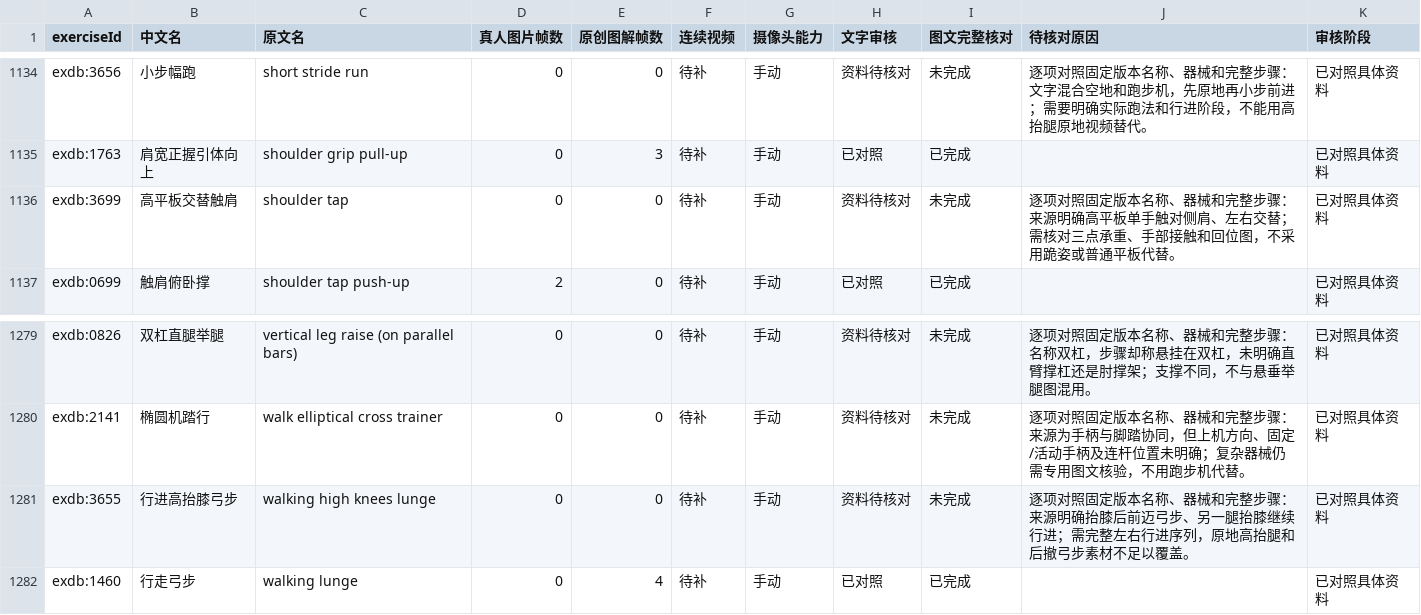
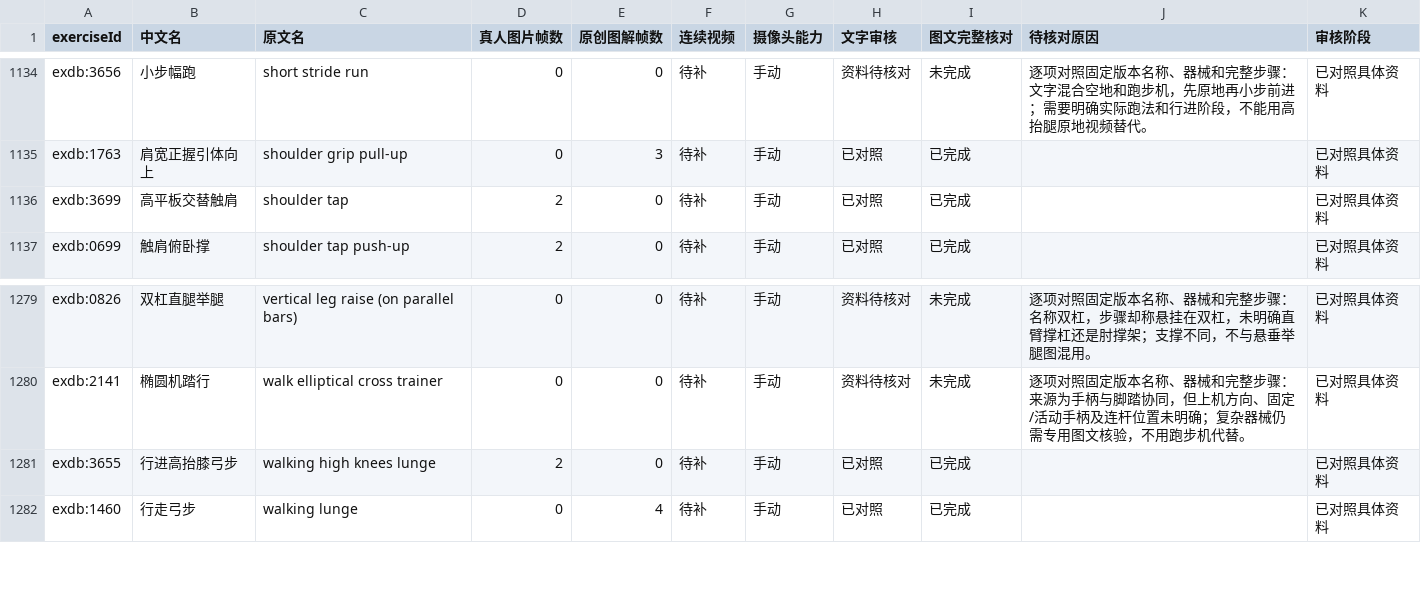
Before and after one commit to xuzerui6/MoveMate, a CSV file: docs/exercise-media-coverage.csv, drawn as a sheet; only a part is shown, gaps mark what is left out.

```diff
--- a/docs/exercise-media-coverage.csv
+++ b/docs/exercise-media-coverage.csv
@@ -1135,3 +1135,3 @@
 "exdb:1763","肩宽正握引体向上","shoulder grip pull-up","0","3","待补","手动","已对照","已完成","","已对照具体资料"
-"exdb:3699","高平板交替触肩","shoulder tap","0","0","待补","手动","资料待核对","未完成","逐项对照固定版本名称、器械和完整步骤：来源明确高平板单手触对侧肩、左右交替；需核对三点承重、手部接触和回位图，不采用跪姿或普通平板代替。","已对照具体资料"
+"exdb:3699","高平板交替触肩","shoulder tap","2","0","待补","手动","已对照","已完成","","已对照具体资料"
 "exdb:0699","触肩俯卧撑","shoulder tap push-up","2","0","待补","手动","已对照","已完成","","已对照具体资料"
@@ -1280,3 +1280,3 @@
 "exdb:2141","椭圆机踏行","walk elliptical cross trainer","0","0","待补","手动","资料待核对","未完成","逐项对照固定版本名称、器械和完整步骤：来源为手柄与脚踏协同，但上机方向、固定/活动手柄及连杆位置未明确；复杂器械仍需专用图文核验，不用跑步机代替。","已对照具体资料"
-"exdb:3655","行进高抬膝弓步","walking high knees lunge","0","0","待补","手动","资料待核对","未完成","逐项对照固定版本名称、器械和完整步骤：来源明确抬膝后前迈弓步、另一腿抬膝继续行进；需完整左右行进序列，原地高抬腿和后撤弓步素材不足以覆盖。","已对照具体资料"
+"exdb:3655","行进高抬膝弓步","walking high knees lunge","2","0","待补","手动","已对照","已完成","","已对照具体资料"
 "exdb:1460","行走弓步","walking lunge","0","4","待补","手动","已对照","已完成","","已对照具体资料"
```
Also changed, not shown: docs/exercise-media-missing.csv, 15 other files.
